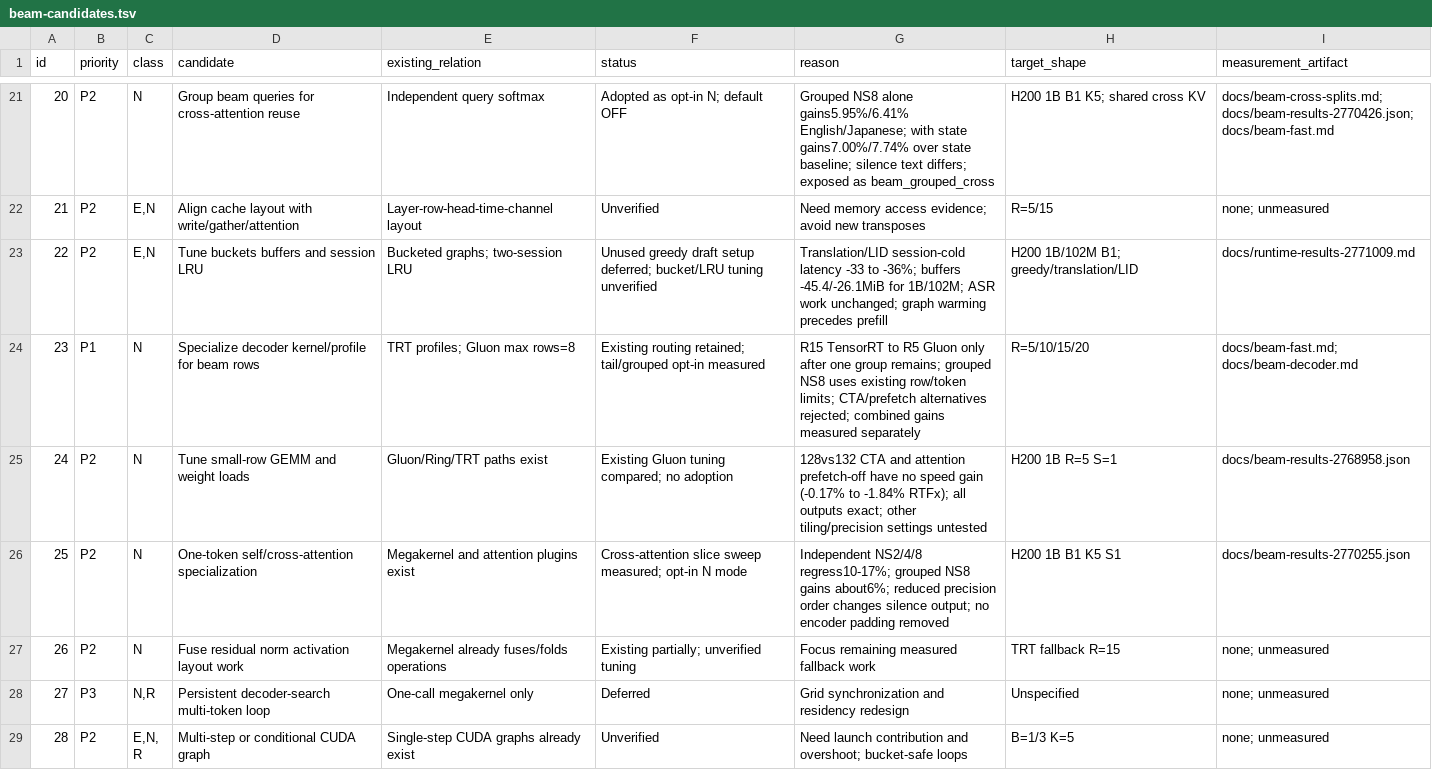
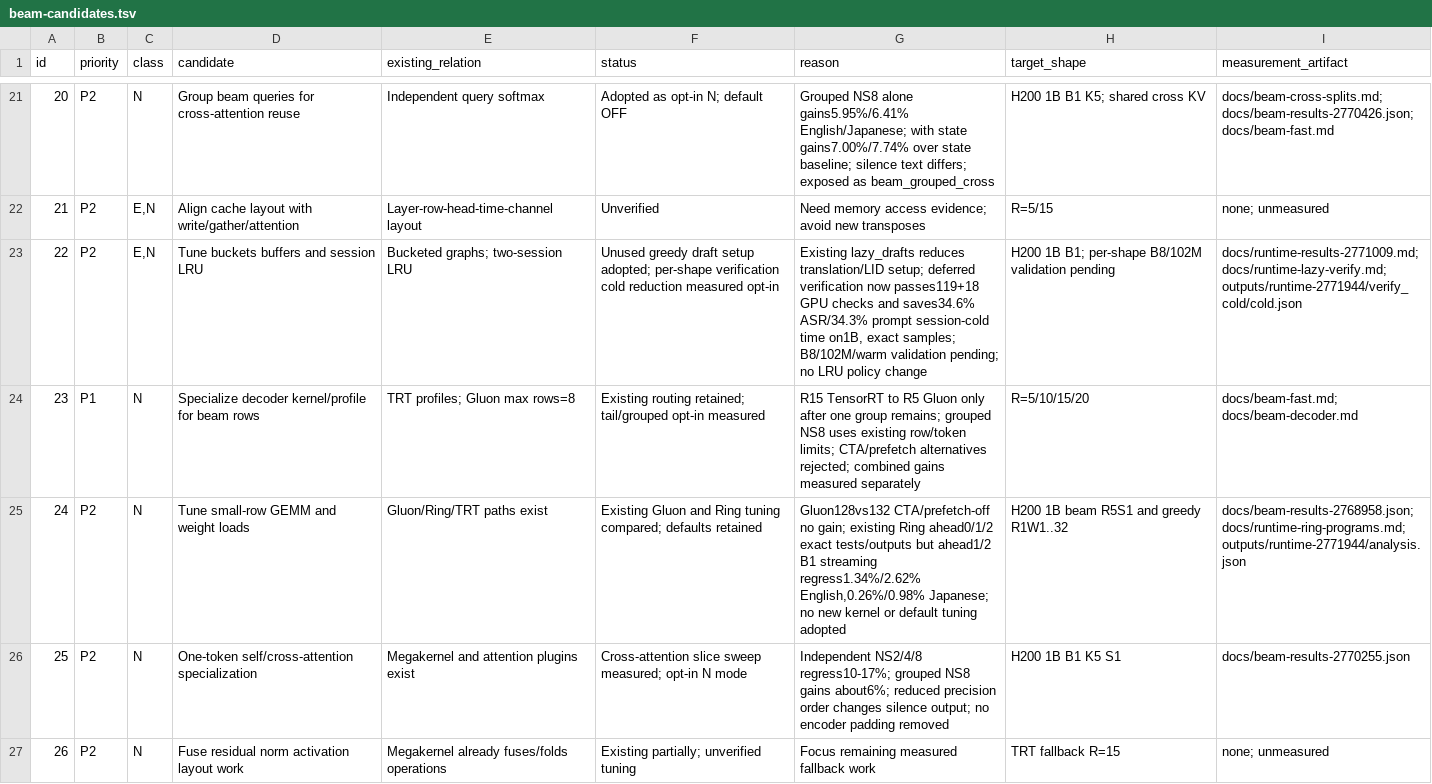
Before and after one commit to Wataru-Nakata/owsm-trt, a TSV file: docs/beam-candidates.tsv, drawn as a sheet; only a part is shown, gaps mark what is left out; the shorter side is filled out with more unchanged rows.

Commit message:
Record cold and prefetch evidence in candidate ledger and guard benchmark counts

```diff
--- a/docs/beam-candidates.tsv
+++ b/docs/beam-candidates.tsv
@@ -22,5 +22,5 @@ id	priority	class	candidate	existing_relation	status	reason	target_shape	measure
 21	P2	E,N	Align cache layout with write/gather/attention	Layer-row-head-time-channel layout	Unverified	Need memory access evidence; avoid new transposes	R=5/15	none; unmeasured
-22	P2	E,N	Tune buckets buffers and session LRU	Bucketed graphs; two-session LRU	Unused greedy draft setup deferred; bucket/LRU tuning unverified	Translation/LID session-cold latency -33 to -36%; buffers -45.4/-26.1MiB for 1B/102M; ASR work unchanged; graph warming precedes prefill	H200 1B/102M B1; greedy/translation/LID	docs/runtime-results-2771009.md
+22	P2	E,N	Tune buckets buffers and session LRU	Bucketed graphs; two-session LRU	Unused greedy draft setup adopted; per-shape verification cold reduction measured opt-in	Existing lazy_drafts reduces translation/LID setup; deferred verification now passes119+18 GPU checks and saves34.6% ASR/34.3% prompt session-cold time on1B, exact samples; B8/102M/warm validation pending; no LRU policy change	H200 1B B1; per-shape B8/102M validation pending	docs/runtime-results-2771009.md; docs/runtime-lazy-verify.md; outputs/runtime-2771944/verify_cold/cold.json
 23	P1	N	Specialize decoder kernel/profile for beam rows	TRT profiles; Gluon max rows=8	Existing routing retained; tail/grouped opt-in measured	R15 TensorRT to R5 Gluon only after one group remains; grouped NS8 uses existing row/token limits; CTA/prefetch alternatives rejected; combined gains measured separately	R=5/10/15/20	docs/beam-fast.md; docs/beam-decoder.md
-24	P2	N	Tune small-row GEMM and weight loads	Gluon/Ring/TRT paths exist	Existing Gluon tuning compared; no adoption	128vs132 CTA and attention prefetch-off have no speed gain (-0.17% to -1.84% RTFx); all outputs exact; other tiling/precision settings untested	H200 1B R=5 S=1	docs/beam-results-2768958.json
+24	P2	N	Tune small-row GEMM and weight loads	Gluon/Ring/TRT paths exist	Existing Gluon and Ring tuning compared; defaults retained	Gluon128vs132 CTA/prefetch-off no gain; existing Ring ahead0/1/2 exact tests/outputs but ahead1/2 B1 streaming regress1.34%/2.62% English,0.26%/0.98% Japanese; no new kernel or default tuning adopted	H200 1B beam R5S1 and greedy R1W1..32	docs/beam-results-2768958.json; docs/runtime-ring-programs.md; outputs/runtime-2771944/analysis.json
 25	P2	N	One-token self/cross-attention specialization	Megakernel and attention plugins exist	Cross-attention slice sweep measured; opt-in N mode	Independent NS2/4/8 regress10-17%; grouped NS8 gains about6%; reduced precision order changes silence output; no encoder padding removed	H200 1B B1 K5 S1	docs/beam-results-2770255.json
```
Also changed, not shown: 1 other file.
